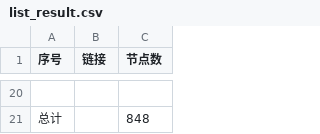
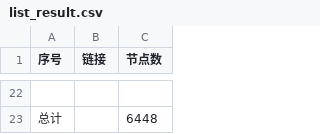
Before and after one commit to softttfc/clashcode, a CSV file: list_result.csv, drawn as a sheet; only a part is shown, gaps mark what is left out; addresses are those after the commit; the diff covers the shown part only; the diff names each change by its address in the sheet, - before the commit and + after, or states it on an @@ line.

```diff
--- a/list_result.csv
+++ b/list_result.csv
-C23 (节点数): 848
+C23 (节点数): 6448
```
Also changed, not shown: 15 added rows, 13 removed rows, 5 edited cells and row numbers in column A elsewhere in this file, 41 other files.
